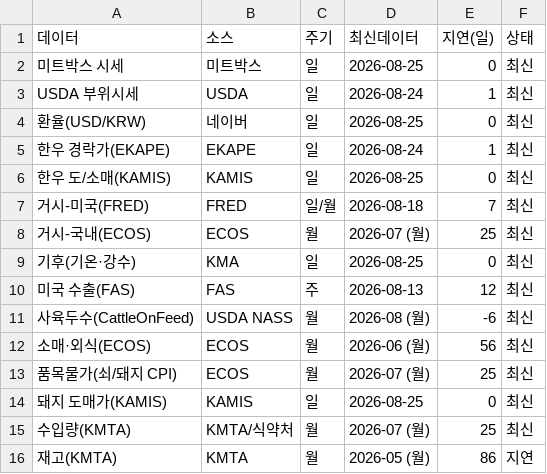
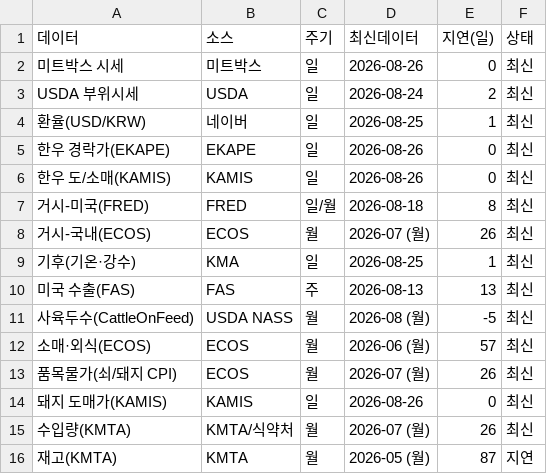
Before and after one commit to livedevgit-dev/Beef_Price_Model, a CSV file: data/2_dashboard/data_status.csv, drawn as a sheet.

Commit message:
chore(data): pipeline OK [price-only] 2026-08-26 08:03

```diff
--- a/data/2_dashboard/data_status.csv
+++ b/data/2_dashboard/data_status.csv
@@ -1,16 +1,16 @@
 데이터,소스,주기,최신데이터,지연(일),상태
-미트박스 시세,미트박스,일,2026-08-25,0,최신
-USDA 부위시세,USDA,일,2026-08-24,1,최신
-환율(USD/KRW),네이버,일,2026-08-25,0,최신
-한우 경락가(EKAPE),EKAPE,일,2026-08-24,1,최신
-한우 도/소매(KAMIS),KAMIS,일,2026-08-25,0,최신
-거시-미국(FRED),FRED,일/월,2026-08-18,7,최신
-거시-국내(ECOS),ECOS,월,2026-07 (월),25,최신
-기후(기온·강수),KMA,일,2026-08-25,0,최신
-미국 수출(FAS),FAS,주,2026-08-13,12,최신
-사육두수(CattleOnFeed),USDA NASS,월,2026-08 (월),-6,최신
-소매·외식(ECOS),ECOS,월,2026-06 (월),56,최신
-품목물가(쇠/돼지 CPI),ECOS,월,2026-07 (월),25,최신
-돼지 도매가(KAMIS),KAMIS,일,2026-08-25,0,최신
-수입량(KMTA),KMTA/식약처,월,2026-07 (월),25,최신
-재고(KMTA),KMTA,월,2026-05 (월),86,지연
+미트박스 시세,미트박스,일,2026-08-26,0,최신
+USDA 부위시세,USDA,일,2026-08-24,2,최신
+환율(USD/KRW),네이버,일,2026-08-25,1,최신
+한우 경락가(EKAPE),EKAPE,일,2026-08-26,0,최신
+한우 도/소매(KAMIS),KAMIS,일,2026-08-26,0,최신
+거시-미국(FRED),FRED,일/월,2026-08-18,8,최신
+거시-국내(ECOS),ECOS,월,2026-07 (월),26,최신
+기후(기온·강수),KMA,일,2026-08-25,1,최신
+미국 수출(FAS),FAS,주,2026-08-13,13,최신
+사육두수(CattleOnFeed),USDA NASS,월,2026-08 (월),-5,최신
+소매·외식(ECOS),ECOS,월,2026-06 (월),57,최신
+품목물가(쇠/돼지 CPI),ECOS,월,2026-07 (월),26,최신
+돼지 도매가(KAMIS),KAMIS,일,2026-08-26,0,최신
+수입량(KMTA),KMTA/식약처,월,2026-07 (월),26,최신
+재고(KMTA),KMTA,월,2026-05 (월),87,지연
```
Also changed, not shown: 9 other files.
